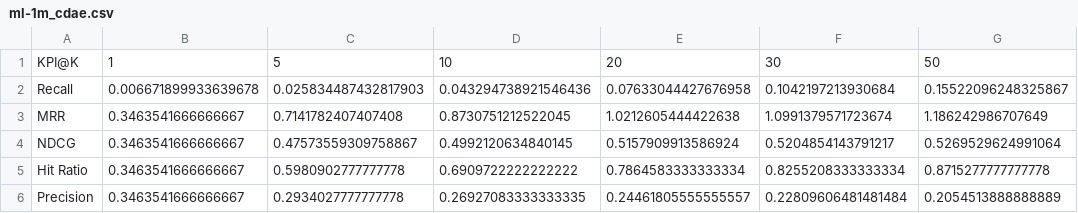
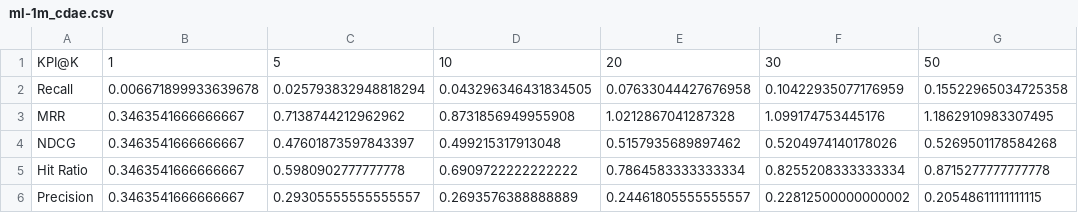
Before and after one commit to Krystyna229/CA6124-Individual-Project, a CSV file: results/kpi/ml-1m_cdae.csv, drawn as a sheet.

```diff
--- a/results/kpi/ml-1m_cdae.csv
+++ b/results/kpi/ml-1m_cdae.csv
@@ -1,6 +1,6 @@
 KPI@K,1,5,10,20,30,50
-Recall,0.006671899933639678,0.025834487432817903,0.043294738921546436,0.07633044427676958,0.1042197213930684,0.15522096248325867
-MRR,0.3463541666666667,0.7141782407407408,0.8730751212522045,1.0212605444422638,1.0991379571723674,1.186242986707649
-NDCG,0.3463541666666667,0.47573559309758867,0.4992120634840145,0.5157909913586924,0.5204854143791217,0.5269529624991064
+Recall,0.006671899933639678,0.025793832948818294,0.043296346431834505,0.07633044427676958,0.10422935077176959,0.15522965034725358
+MRR,0.3463541666666667,0.7138744212962962,0.8731856949955908,1.0212867041287328,1.099174753445176,1.1862910983307495
+NDCG,0.3463541666666667,0.47601873597843397,0.499215317913048,0.5157935689897462,0.5204974140178026,0.5269501178584268
 Hit Ratio,0.3463541666666667,0.5980902777777778,0.6909722222222222,0.7864583333333334,0.8255208333333334,0.8715277777777778
-Precision,0.3463541666666667,0.2934027777777778,0.26927083333333335,0.24461805555555557,0.22809606481481484,0.2054513888888889
+Precision,0.3463541666666667,0.29305555555555557,0.2693576388888889,0.24461805555555557,0.22812500000000002,0.20548611111111115
```
Also changed, not shown: results/final_summary.csv, results/kpi/amazon-music_cdae.csv, 32 other files.
